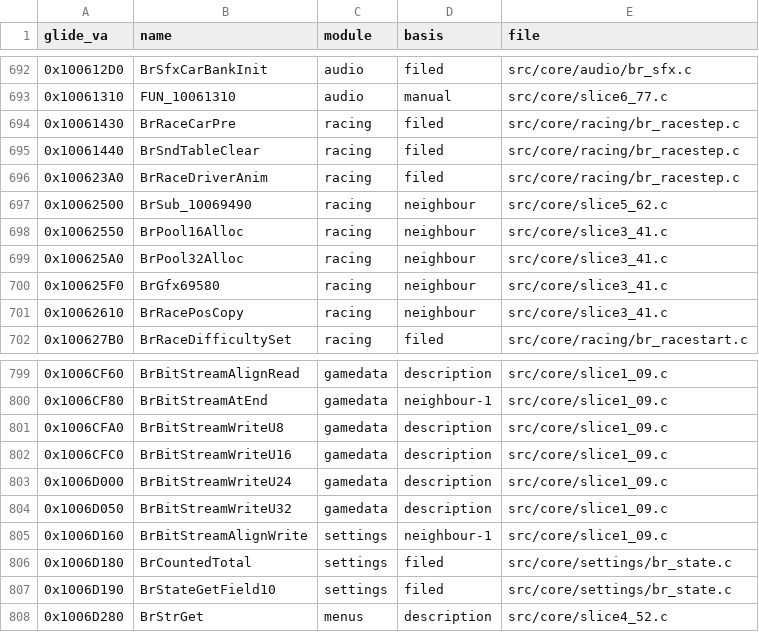
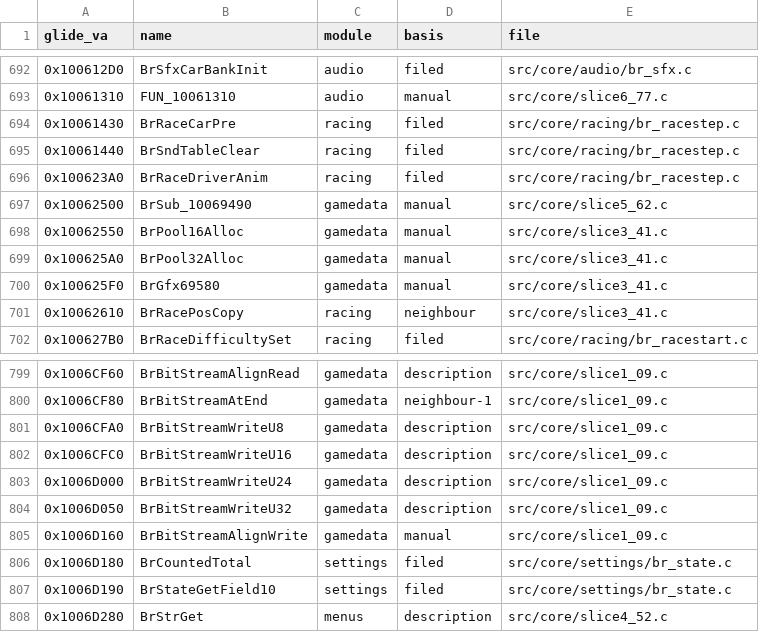
Before and after one commit to jeff-strutb/brally, a CSV file: config/filing.csv, drawn as a sheet; only a part is shown, gaps mark what is left out.

Commit message:
filing: five rows the racing/gamedata pass found misfiled
BrBitStreamAlignWrite is a bit-stream function, not settings. The three
frame-scratch bank allocators and their sibling are allocation pools, which
src/core/README.md gives to gamedata, and the portable reading of the
64-byte bank already lives in gamedata/br_pool.c. All five came from the
weakest basis, address neighbour.

```diff
--- a/config/filing.csv
+++ b/config/filing.csv
@@ -696,6 +696,6 @@ glide_va,name,module,basis,file
 0x100623A0,BrRaceDriverAnim,racing,filed,src/core/racing/br_racestep.c
-0x10062500,BrSub_10069490,racing,neighbour,src/core/slice5_62.c
-0x10062550,BrPool16Alloc,racing,neighbour,src/core/slice3_41.c
-0x100625A0,BrPool32Alloc,racing,neighbour,src/core/slice3_41.c
-0x100625F0,BrGfx69580,racing,neighbour,src/core/slice3_41.c
+0x10062500,BrSub_10069490,gamedata,manual,src/core/slice5_62.c
+0x10062550,BrPool16Alloc,gamedata,manual,src/core/slice3_41.c
+0x100625A0,BrPool32Alloc,gamedata,manual,src/core/slice3_41.c
+0x100625F0,BrGfx69580,gamedata,manual,src/core/slice3_41.c
 0x10062610,BrRacePosCopy,racing,neighbour,src/core/slice3_41.c
@@ -804,3 +804,3 @@ glide_va,name,module,basis,file
 0x1006D050,BrBitStreamWriteU32,gamedata,description,src/core/slice1_09.c
-0x1006D160,BrBitStreamAlignWrite,settings,neighbour-1,src/core/slice1_09.c
+0x1006D160,BrBitStreamAlignWrite,gamedata,manual,src/core/slice1_09.c
 0x1006D180,BrCountedTotal,settings,filed,src/core/settings/br_state.c
```
